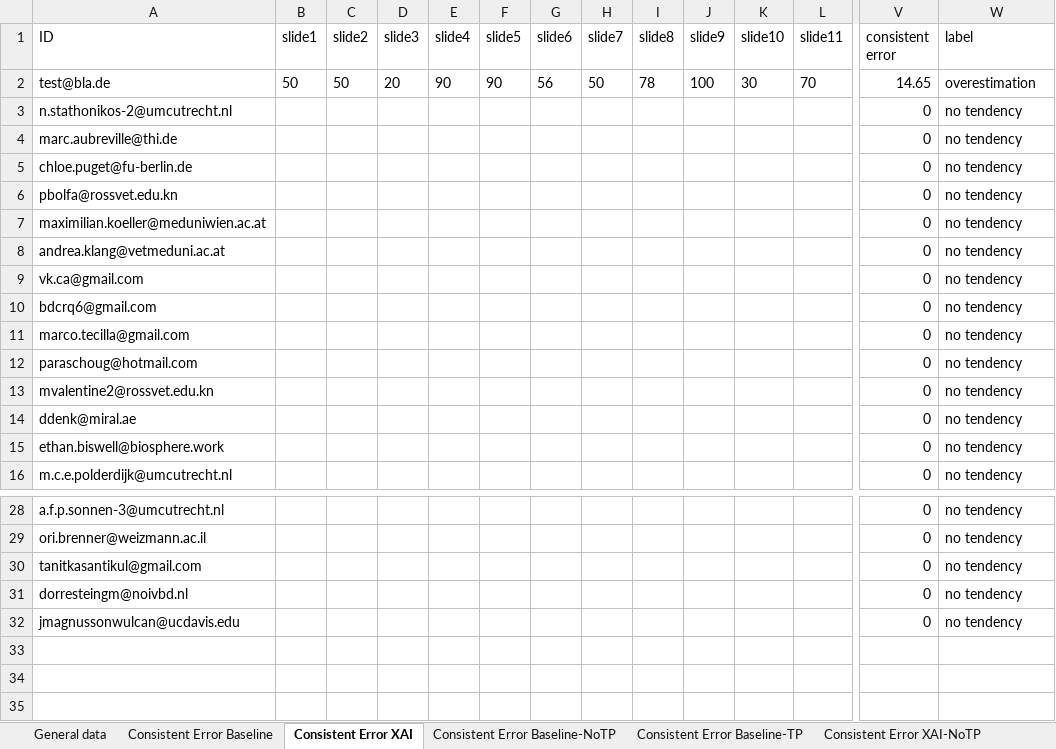
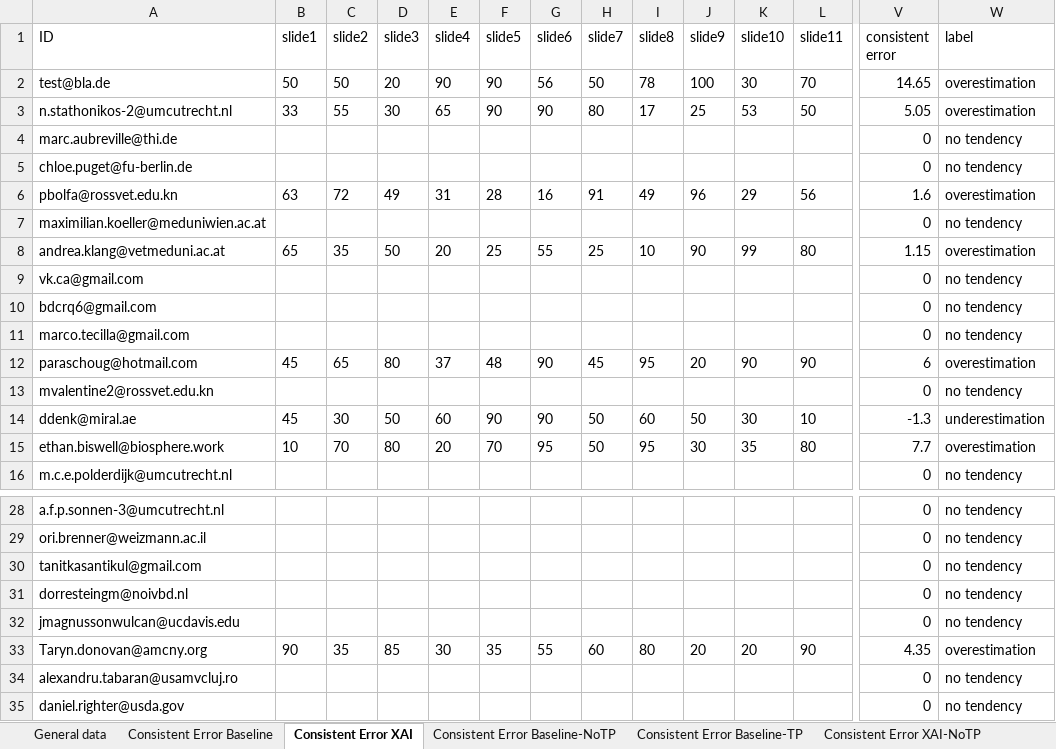
Before and after one commit to emelyrosbach/masterthesis, an Excel workbook: results.xlsx, sheet Consistent Error XAI, drawn as a sheet; only a part is shown, gaps mark what is left out; values as stored, in another font and other column widths than the file's, no borders; removed rows and columns are numbered as before the commit, all else as after; rows hold the shown columns only; the diff covers the shown part only; the diff names each change by its address in the sheet, - before the commit and + after, or states it on an @@ line.

```diff
--- a/results.xlsx (sheet Consistent Error XAI)
+++ b/results.xlsx (sheet Consistent Error XAI)
-row 3: n.stathonikos-2@umcutrecht.nl |  |  |  |  |  |  |  |  |  |  |  | 0 | no tendency
+row 3: n.stathonikos-2@umcutrecht.nl | 33 | 55 | 30 | 65 | 90 | 90 | 80 | 17 | 25 | 53 | 50 | 5.05 | overestimation
-row 6: pbolfa@rossvet.edu.kn |  |  |  |  |  |  |  |  |  |  |  | 0 | no tendency
+row 6: pbolfa@rossvet.edu.kn | 63 | 72 | 49 | 31 | 28 | 16 | 91 | 49 | 96 | 29 | 56 | 1.6 | overestimation
-row 8: andrea.klang@vetmeduni.ac.at |  |  |  |  |  |  |  |  |  |  |  | 0 | no tendency
+row 8: andrea.klang@vetmeduni.ac.at | 65 | 35 | 50 | 20 | 25 | 55 | 25 | 10 | 90 | 99 | 80 | 1.15 | overestimation
-row 12: paraschoug@hotmail.com |  |  |  |  |  |  |  |  |  |  |  | 0 | no tendency
+row 12: paraschoug@hotmail.com | 45 | 65 | 80 | 37 | 48 | 90 | 45 | 95 | 20 | 90 | 90 | 6 | overestimation
-B14 (slide1): (empty)
+B14 (slide1): 45
-C14 (slide2): (empty)
+C14 (slide2): 30
-D14 (slide3): (empty)
+D14 (slide3): 50
-E14 (slide4): (empty)
+E14 (slide4): 60
-F14 (slide5): (empty)
+F14 (slide5): 90
-G14 (slide6): (empty)
+G14 (slide6): 90
-H14 (slide7): (empty)
+H14 (slide7): 50
-I14 (slide8): (empty)
+I14 (slide8): 60
-J14 (slide9): (empty)
+J14 (slide9): 50
-K14 (slide10): (empty)
+K14 (slide10): 30
-L14 (slide11): (empty)
+L14 (slide11): 10
-V14 (consistent error): 0
+V14 (consistent error): -1.3
-W14 (label): no tendency
+W14 (label): underestimation
-row 15: ethan.biswell@biosphere.work |  |  |  |  |  |  |  |  |  |  |  | 0 | no tendency
+row 15: ethan.biswell@biosphere.work | 10 | 70 | 80 | 20 | 70 | 95 | 50 | 95 | 30 | 35 | 80 | 7.7 | overestimation
+row 33: Taryn.donovan@amcny.org | 90 | 35 | 85 | 30 | 35 | 55 | 60 | 80 | 20 | 20 | 90 | 4.35 | overestimation
+row 34: alexandru.tabaran@usamvcluj.ro |  |  |  |  |  |  |  |  |  |  |  | 0 | no tendency
+row 35: daniel.righter@usda.gov |  |  |  |  |  |  |  |  |  |  |  | 0 | no tendency
```
Also changed, not shown: 3 added rows, 3 removed rows and 74 edited cells elsewhere in this sheet, sheet General data, sheet Consistent Error XAI-TP, sheet Consistent Error XAI-NoTP, sheet Consistent Error Baseline, sheet Consistent Error AI, sheet JAS, 2 more sheets, 3 other files.
